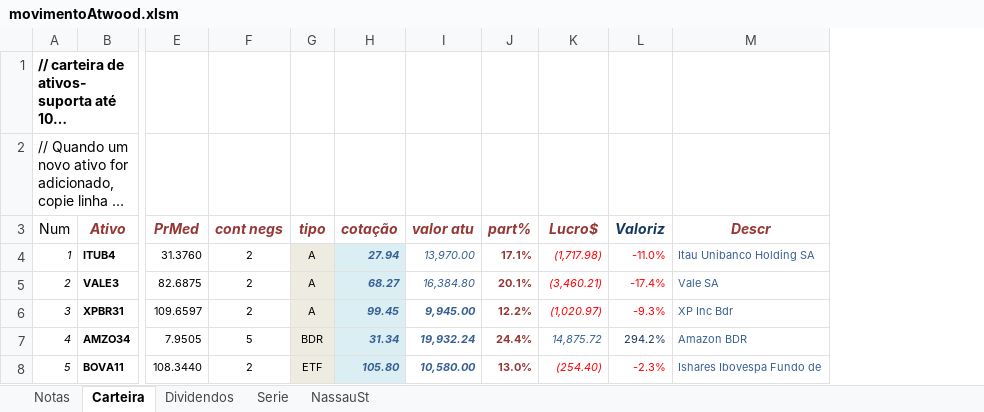
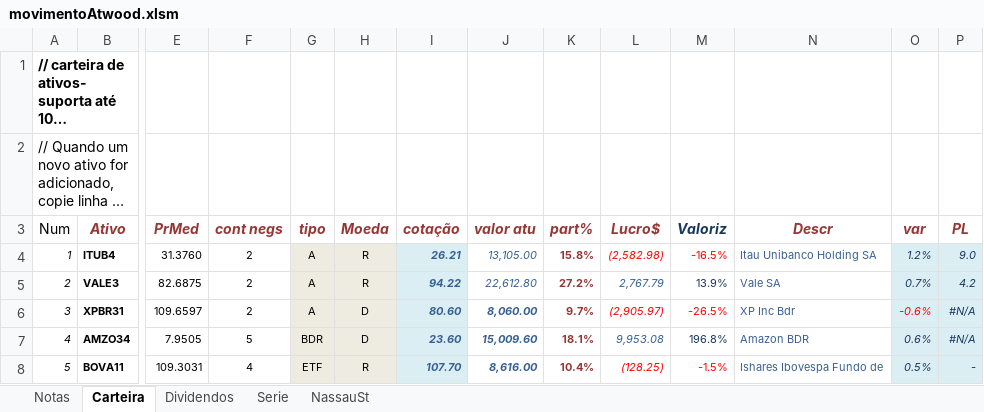
Before and after one commit to omarreis/NassauSt, an Excel workbook: movimentoAtwood.xlsm, sheet Carteira, drawn as a sheet; only a part is shown, gaps mark what is left out; long unchanged cells end in …; values as stored, in another font and other column widths than the file's, no borders; charts and pictures and table styles not drawn; removed rows and columns are numbered as before the commit, all else as after; rows hold the shown columns only; the diff covers the shown part only; the diff names each change by its address in the sheet, - before the commit and + after, or states it on an @@ line.

Commit message:
Update da carteira *Atwood* de Exemplo

```diff
--- a/movimentoAtwood.xlsm (sheet Carteira)
+++ b/movimentoAtwood.xlsm (sheet Carteira)
+column H (Moeda), rows 4-7: R | R | D | D
+column O (var), rows 4-7: 1.2% | 0.7% | -0.6% | 0.6%
+column P (PL), rows 4-7: 9.0 | 4.2 | #N/A | #N/A
-I4 (cotação): 27.94
+I4 (cotação): 26.21
-J4 (valor atu): 13,970.00
+J4 (valor atu): 13,105.00
-K4 (part%): 17.1%
+K4 (part%): 15.8%
-L4 (Lucro$): (1,717.98)
+L4 (Lucro$): (2,582.98)
-M4 (Valoriz): -11.0%
+M4 (Valoriz): -16.5%
-I5 (cotação): 68.27
+I5 (cotação): 94.22
-J5 (valor atu): 16,384.80
+J5 (valor atu): 22,612.80
-K5 (part%): 20.1%
+K5 (part%): 27.2%
-L5 (Lucro$): (3,460.21)
+L5 (Lucro$): 2,767.79
-L5 text colour: #FF0000
+L5 text colour: #376092
-M5 (Valoriz): -17.4%
+M5 (Valoriz): 13.9%
-M5 text colour: #FF0000
+M5 text colour: #17375E
-I6 (cotação): 99.45
+I6 (cotação): 80.60
-J6 (valor atu): 9,945.00
+J6 (valor atu): 8,060.00
-K6 (part%): 12.2%
+K6 (part%): 9.7%
-L6 (Lucro$): (1,020.97)
+L6 (Lucro$): (2,905.97)
-M6 (Valoriz): -9.3%
+M6 (Valoriz): -26.5%
-I7 (cotação): 31.34
+I7 (cotação): 23.60
-J7 (valor atu): 19,932.24
+J7 (valor atu): 15,009.60
-K7 (part%): 24.4%
+K7 (part%): 18.1%
-L7 (Lucro$): 14,875.72
+L7 (Lucro$): 9,953.08
-M7 (Valoriz): 294.2%
+M7 (Valoriz): 196.8%
-row 8: 5 | BOVA11 | 108.3440 | 2 | ETF | 105.80 | 10,580.00 | 13.0% | (254.40) | -2.3% | Ishares Ibovespa Fundo de
+row 8: 5 | BOVA11 | 109.3031 | 4 | ETF | R | 107.70 | 8,616.00 | 10.4% | (128.25) | -1.5% | Ishares Ibovespa Fundo de | 0.5% | -
```
Also changed, not shown: 19 added rows, 9 removed rows, 5 edited cells, cell formats and row numbers in column A elsewhere in this sheet, sheet Dividendos, sheet Notas, sheet Serie, sheet NassauSt, formulas that keep their value, charts or pictures.
